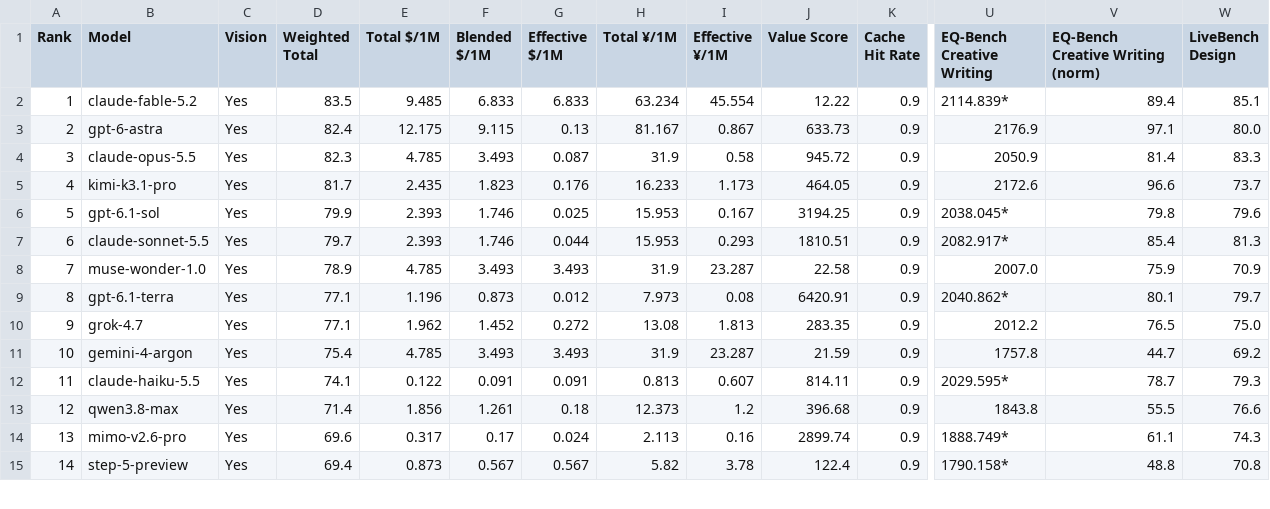
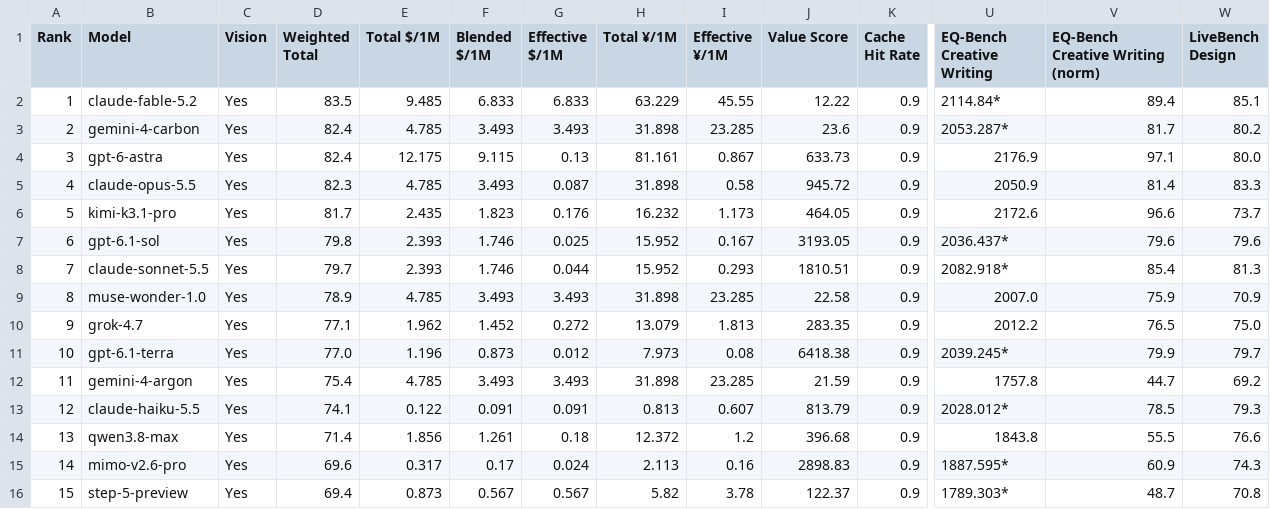
Before and after one commit to AVA-2568/AI-Benchmark, a CSV file: results/text_scored.csv, drawn as a sheet; only a part is shown, gaps mark what is left out; removed rows and columns are numbered as before the commit, all else as after; rows hold the shown columns only; the diff covers the shown part only; the diff names each change by its address in the sheet, - before the commit and + after, or states it on an @@ line.

```diff
--- a/results/text_scored.csv
+++ b/results/text_scored.csv
-H2 (Total ¥/1M): 63.234
+H2 (Total ¥/1M): 63.229
-I2 (Effective ¥/1M): 45.554
+I2 (Effective ¥/1M): 45.55
-U2 (EQ-Bench Creative Writing): 2114.839*
+U2 (EQ-Bench Creative Writing): 2114.84*
+row 3: 2 | gemini-4-carbon | Yes | 82.4 | 4.785 | 3.493 | 3.493 | 31.898 | 23.285 | 23.6 | 0.9 | 2053.287* | 81.7 | 80.2
@@ column A (Rank) renumbered from row 4 down @@
-H4 (Total ¥/1M): 81.167
+H4 (Total ¥/1M): 81.161
-H5 (Total ¥/1M): 31.9
+H5 (Total ¥/1M): 31.898
-H6 (Total ¥/1M): 16.233
+H6 (Total ¥/1M): 16.232
-D7 (Weighted Total): 79.9
+D7 (Weighted Total): 79.8
-H7:H8 (Total ¥/1M): 15.953
+H7:H8 (Total ¥/1M): 15.952
-J7 (Value Score): 3194.25
+J7 (Value Score): 3193.05
-U7 (EQ-Bench Creative Writing): 2038.045*
+U7 (EQ-Bench Creative Writing): 2036.437*
-V7 (EQ-Bench Creative Writing (norm)): 79.8
+V7 (EQ-Bench Creative Writing (norm)): 79.6
-U8 (EQ-Bench Creative Writing): 2082.917*
+U8 (EQ-Bench Creative Writing): 2082.918*
-H9 (Total ¥/1M): 31.9
+H9 (Total ¥/1M): 31.898
-I9 (Effective ¥/1M): 23.287
+I9 (Effective ¥/1M): 23.285
-row 9: 8 | gpt-6.1-terra | Yes | 77.1 | 1.196 | 0.873 | 0.012 | 7.973 | 0.08 | 6420.91 | 0.9 | 2040.862* | 80.1 | 79.7
-H10 (Total ¥/1M): 13.08
+H10 (Total ¥/1M): 13.079
+row 11: 10 | gpt-6.1-terra | Yes | 77.0 | 1.196 | 0.873 | 0.012 | 7.973 | 0.08 | 6418.38 | 0.9 | 2039.245* | 79.9 | 79.7
-H12 (Total ¥/1M): 31.9
+H12 (Total ¥/1M): 31.898
-I12 (Effective ¥/1M): 23.287
+I12 (Effective ¥/1M): 23.285
-J13 (Value Score): 814.11
+J13 (Value Score): 813.79
-U13 (EQ-Bench Creative Writing): 2029.595*
+U13 (EQ-Bench Creative Writing): 2028.012*
-V13 (EQ-Bench Creative Writing (norm)): 78.7
+V13 (EQ-Bench Creative Writing (norm)): 78.5
-H14 (Total ¥/1M): 12.373
+H14 (Total ¥/1M): 12.372
-J15 (Value Score): 2899.74
+J15 (Value Score): 2898.83
-U15 (EQ-Bench Creative Writing): 1888.749*
+U15 (EQ-Bench Creative Writing): 1887.595*
-V15 (EQ-Bench Creative Writing (norm)): 61.1
+V15 (EQ-Bench Creative Writing (norm)): 60.9
-J16 (Value Score): 122.4
+J16 (Value Score): 122.37
-U16 (EQ-Bench Creative Writing): 1790.158*
+U16 (EQ-Bench Creative Writing): 1789.303*
-V16 (EQ-Bench Creative Writing (norm)): 48.8
+V16 (EQ-Bench Creative Writing (norm)): 48.7
```
Also changed, not shown: 25 edited cells elsewhere in this file, results/general_scored.csv, results/value_scored.csv, 8 other files.
